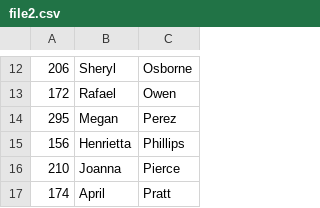
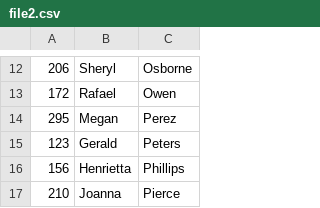
Before and after one commit to alexeyedebo/sort_surname_from_csv, a CSV file: file2.csv, drawn as a sheet; only a part is shown, gaps mark what is left out; the shorter side is filled out with more unchanged rows.

```diff
--- a/file2.csv
+++ b/file2.csv
@@ -14,2 +14,3 @@
 295,Megan,Perez
+123,Gerald,Peters
 156,Henrietta,Phillips
```
Also changed, not shown: 1 other file.
